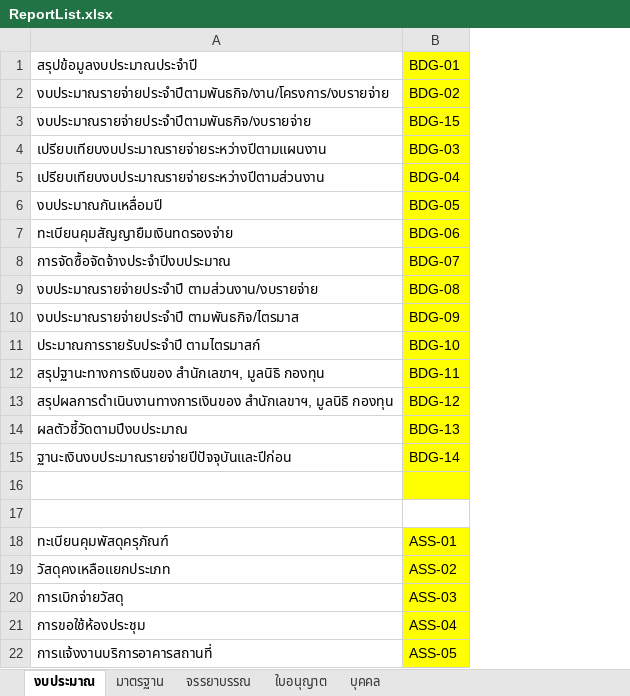
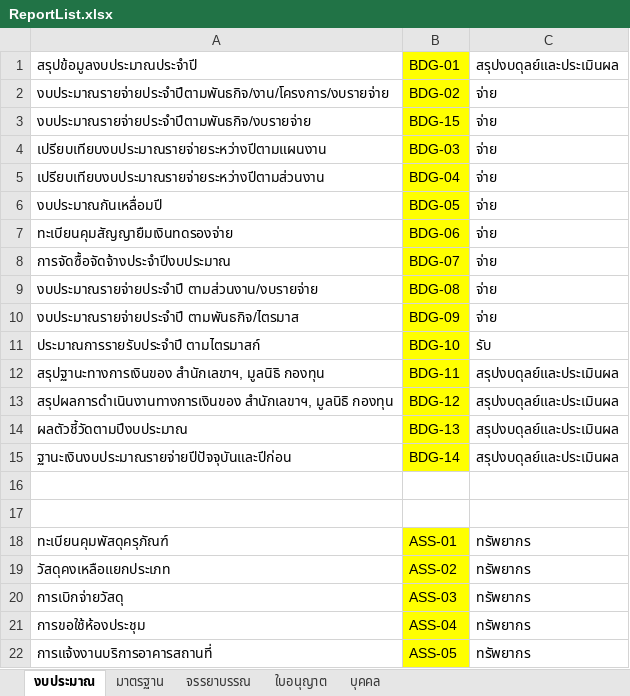
Before and after one commit to somprasongk/KSP-MIS, an Excel workbook: Resource/ReportList/ReportList.xlsx, sheet งบประมาณ, drawn as a sheet; values as stored, in another font and other column widths than the file's, no borders; the diff names each change by its address in the sheet, - before the commit and + after, or states it on an @@ line.

Commit message:
left menu list

```diff
--- a/Resource/ReportList/ReportList.xlsx (sheet งบประมาณ)
+++ b/Resource/ReportList/ReportList.xlsx (sheet งบประมาณ)
+column C, rows 1-22: สรุปงบดุลย์และประเมินผล | จ่าย | จ่าย | จ่าย | จ่าย | จ่าย | จ่าย | จ่าย | จ่าย | จ่าย | รับ | สรุปงบดุลย์และประเมินผล | สรุปงบดุลย์และประเมินผล | สรุปงบดุลย์และประเมินผล | สรุปงบดุลย์และประเมินผล |  |  | ทรัพยากร | ทรัพยากร | ทรัพยากร | ทรัพยากร | ทรัพยากร
-B16 fill: #FFFF00
+B16 fill: none
```
Also changed, not shown: sheet บุคคล, sheet ใบอนุญาต, 3 other files.
